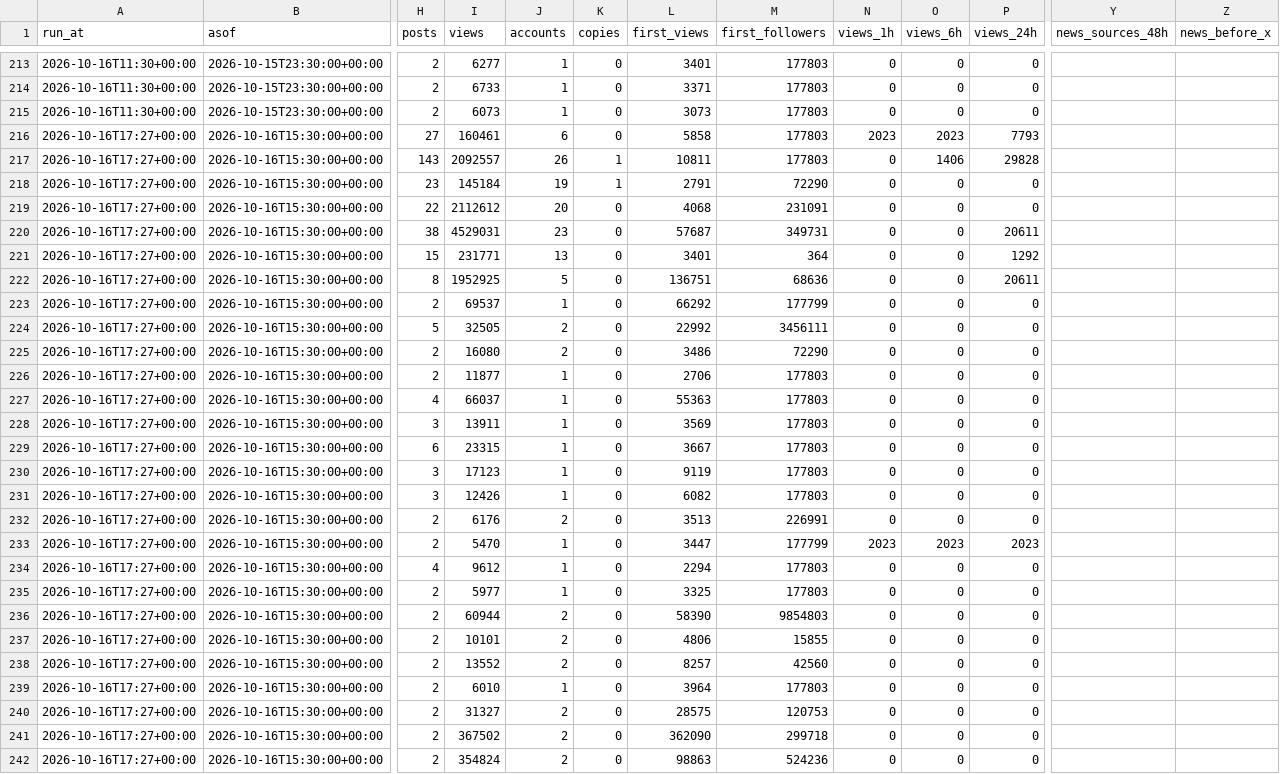
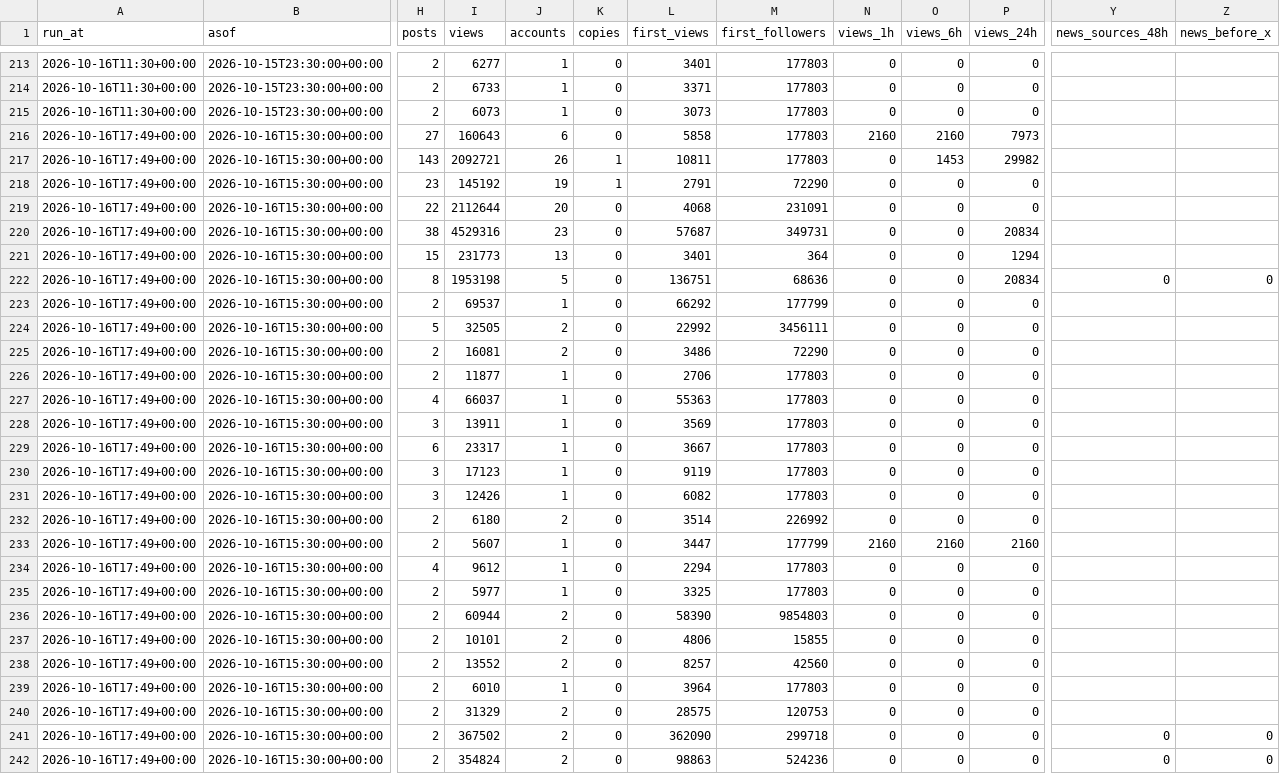
Before and after one commit to htownz/narrative-tracker, a CSV file: data/features/patrick-live.csv, drawn as a sheet; only a part is shown, gaps mark what is left out; the diff covers the shown part only; the diff names each change by its address in the sheet, - before the commit and + after, or states it on an @@ line.

```diff
--- a/data/features/patrick-live.csv
+++ b/data/features/patrick-live.csv
-A216:A242 (run_at): 2026-10-16T17:27+00:00
+A216:A242 (run_at): 2026-10-16T17:49+00:00
-I216 (views): 160461
+I216 (views): 160643
-N216 (views_1h): 2023
+N216 (views_1h): 2160
-O216 (views_6h): 2023
+O216 (views_6h): 2160
-P216 (views_24h): 7793
+P216 (views_24h): 7973
-I217 (views): 2092557
+I217 (views): 2092721
-O217 (views_6h): 1406
+O217 (views_6h): 1453
-P217 (views_24h): 29828
+P217 (views_24h): 29982
-I218 (views): 145184
+I218 (views): 145192
-I219 (views): 2112612
+I219 (views): 2112644
-I220 (views): 4529031
+I220 (views): 4529316
-P220 (views_24h): 20611
+P220 (views_24h): 20834
-I221 (views): 231771
+I221 (views): 231773
-P221 (views_24h): 1292
+P221 (views_24h): 1294
-I222 (views): 1952925
+I222 (views): 1953198
-P222 (views_24h): 20611
+P222 (views_24h): 20834
-Y222 (news_sources_48h): (empty)
+Y222 (news_sources_48h): 0
-Z222 (news_before_x): (empty)
+Z222 (news_before_x): 0
-I225 (views): 16080
+I225 (views): 16081
-I229 (views): 23315
+I229 (views): 23317
-I232 (views): 6176
+I232 (views): 6180
-L232 (first_views): 3513
+L232 (first_views): 3514
-M232 (first_followers): 226991
+M232 (first_followers): 226992
-I233 (views): 5470
+I233 (views): 5607
-N233 (views_1h): 2023
+N233 (views_1h): 2160
-O233 (views_6h): 2023
+O233 (views_6h): 2160
-P233 (views_24h): 2023
+P233 (views_24h): 2160
-I240 (views): 31327
+I240 (views): 31329
-Y241:Y242 (news_sources_48h): (empty)
+Y241:Y242 (news_sources_48h): 0
-Z241:Z242 (news_before_x): (empty)
+Z241:Z242 (news_before_x): 0
```
Also changed, not shown: 53 edited cells elsewhere in this file, 14 other files.
